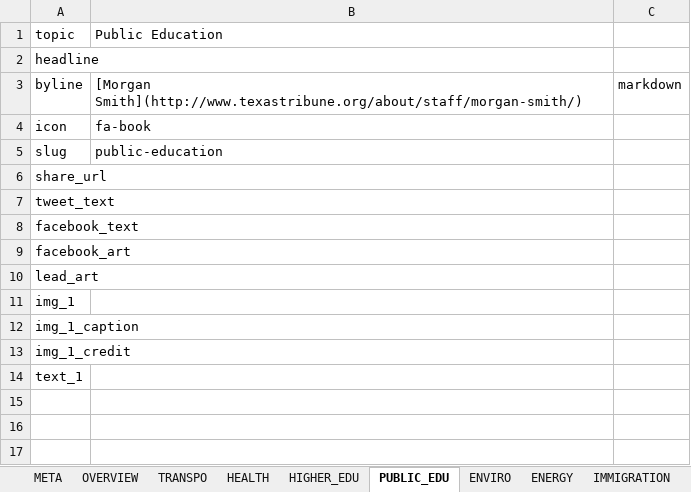
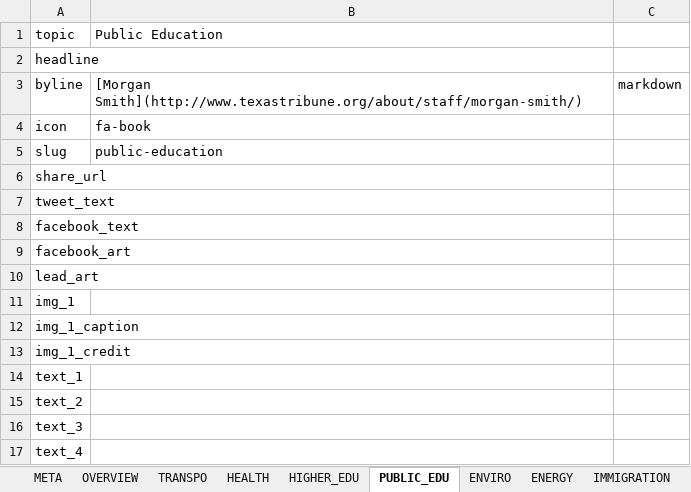
Before and after one commit to texastribune/perry-legacy, an Excel workbook: data.xlsx, sheet PUBLIC_EDU, drawn as a sheet; values as stored, in another font and other column widths than the file's, no borders; charts and pictures not drawn; the diff names each change by its address in the sheet, - before the commit and + after, or states it on an @@ line.

```diff
--- a/data.xlsx (sheet PUBLIC_EDU)
+++ b/data.xlsx (sheet PUBLIC_EDU)
+row 15: text_2
+row 16: text_3
+row 17: text_4
```
Also changed, not shown: sheet IMMIGRATION, sheet TEF, sheet HIGHER_EDU, sheet ENVIRO, sheet JUSTICE, 4 other files.
